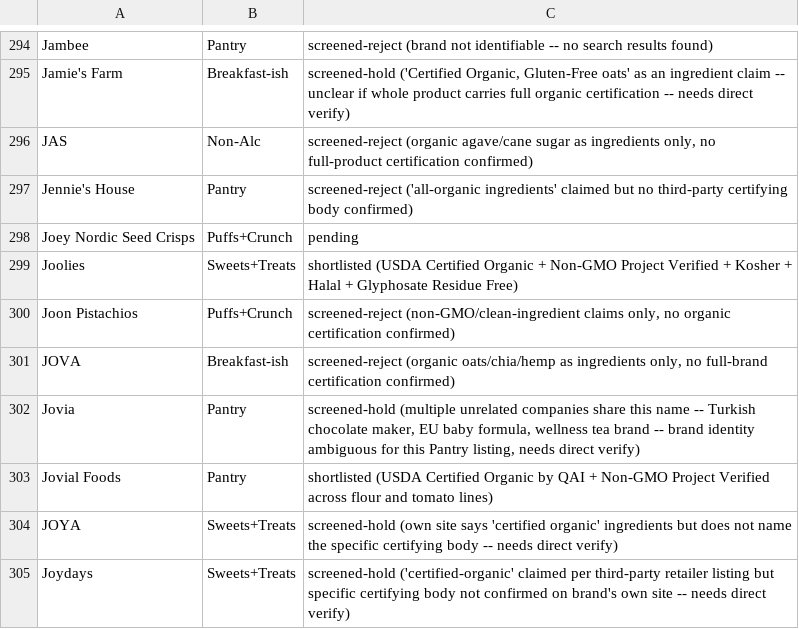
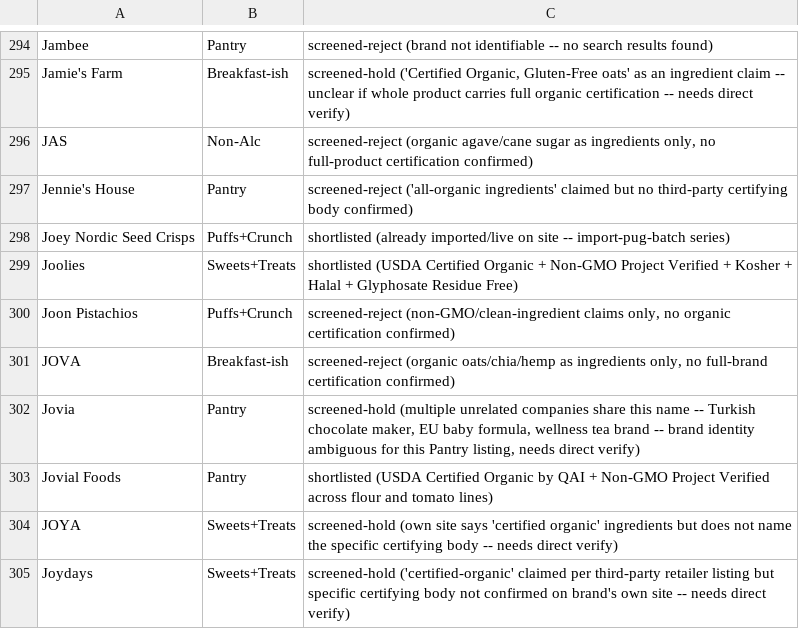
Before and after one commit to GoodFoodAmbassador/good-food-ambassador, a CSV file: research/pug_candidate_queue.csv, drawn as a sheet; only a part is shown, gaps mark what is left out.

Commit message:
Mark Joey Nordic Seed Crisps as already-imported

```diff
--- a/research/pug_candidate_queue.csv
+++ b/research/pug_candidate_queue.csv
@@ -297,3 +297,3 @@ JAS,Non-Alc,"screened-reject (organic agave/cane sugar as ingredients only, no f
 Jennie's House,Pantry,screened-reject ('all-organic ingredients' claimed but no third-party certifying body confirmed)
-Joey Nordic Seed Crisps,Puffs+Crunch,pending
+Joey Nordic Seed Crisps,Puffs+Crunch,shortlisted (already imported/live on site -- import-pug-batch series)
 Joolies,Sweets+Treats,shortlisted (USDA Certified Organic + Non-GMO Project Verified + Kosher + Halal + Glyphosate Residue Free)
```
